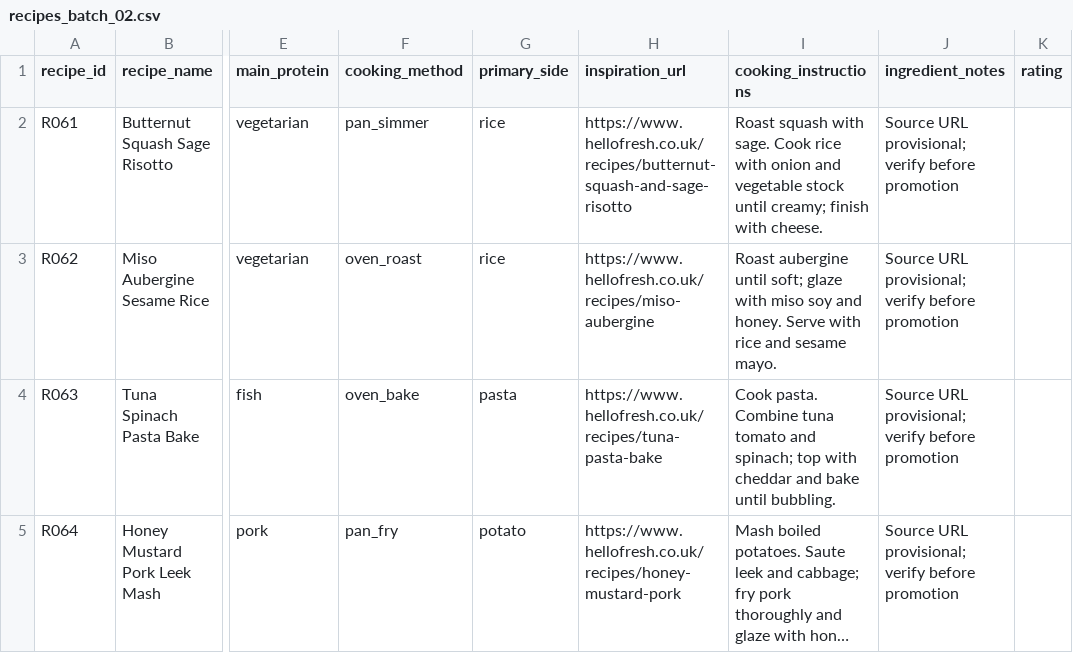
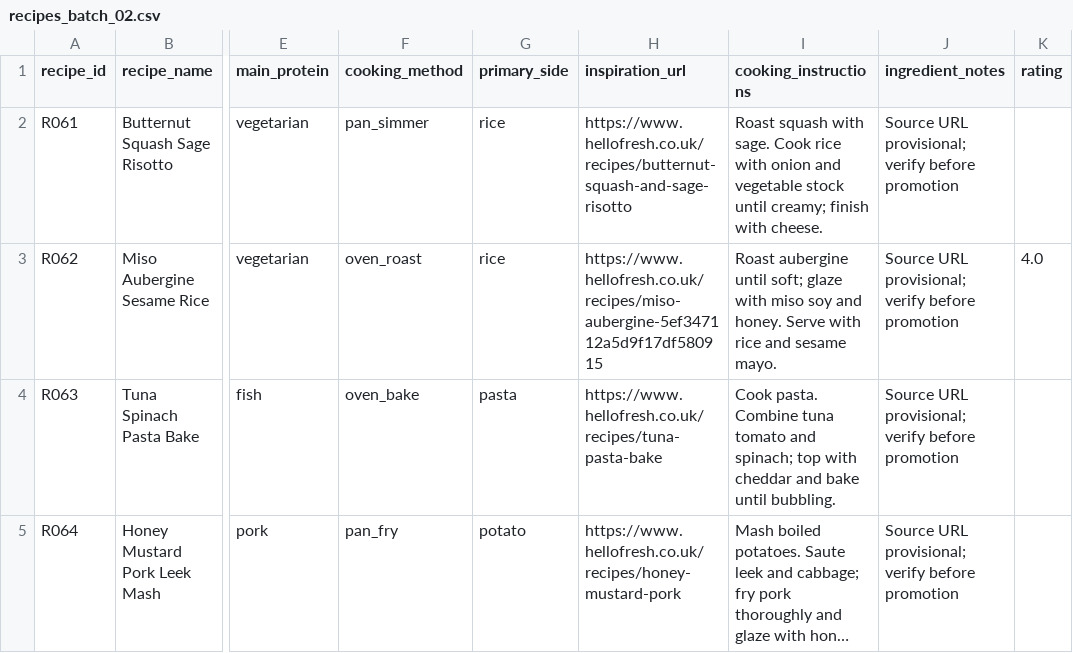
Before and after one commit to hassambashir/grocery-optimiser, a CSV file: staging/recipes_batch_02.csv, drawn as a sheet; only a part is shown, gaps mark what is left out; long unchanged cells end in …; the diff names each change by its address in the sheet, - before the commit and + after, or states it on an @@ line.

Commit message:
Record verified HelloFresh rating for R062

```diff
--- a/staging/recipes_batch_02.csv
+++ b/staging/recipes_batch_02.csv
-H3 (inspiration_url): https://www.hellofresh.co.uk/recipes/miso-aubergine
+H3 (inspiration_url): https://www.hellofresh.co.uk/recipes/miso-aubergine-5ef347112a5d9f17df580915
-K3 (rating): (empty)
+K3 (rating): 4.0
```
